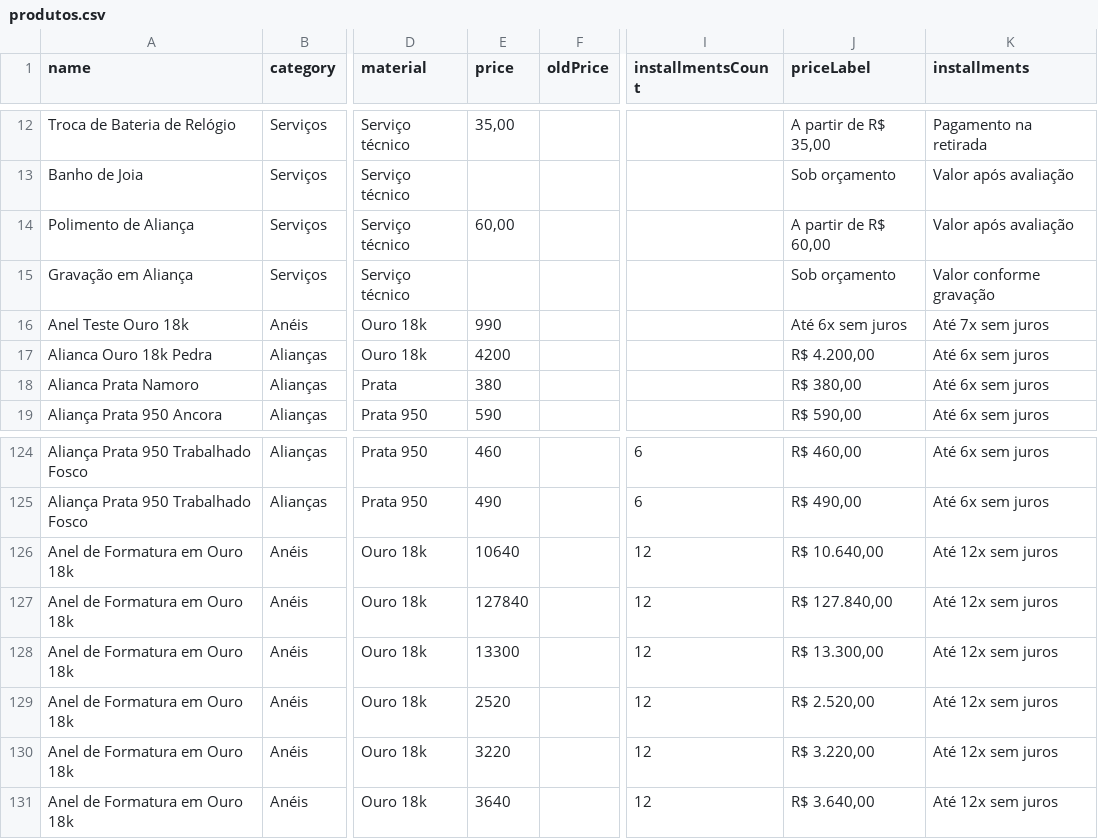
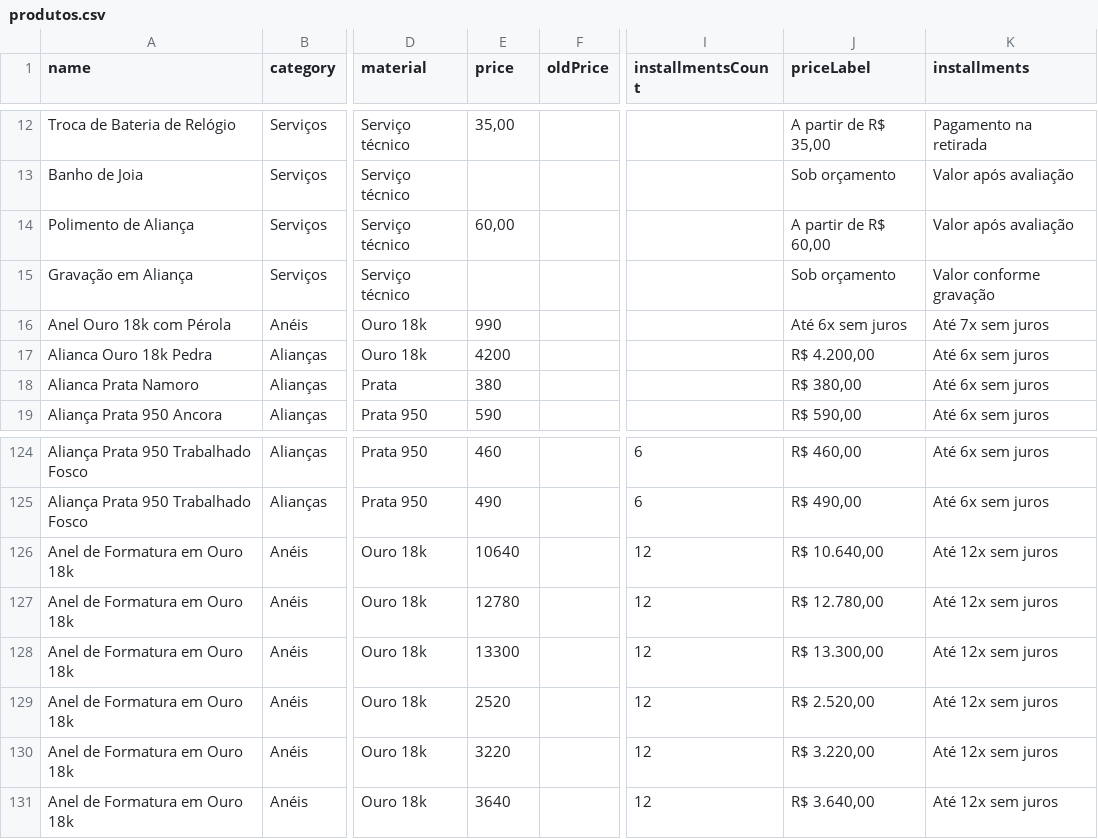
Before and after one commit to thaiinaratm-cyber/marjouxs-ecommerce, a CSV file: data/import/produtos.csv, drawn as a sheet; only a part is shown, gaps mark what is left out; the diff names each change by its address in the sheet, - before the commit and + after, or states it on an @@ line.

Commit message:
Melhora home, banner, sobre e produtos

```diff
--- a/data/import/produtos.csv
+++ b/data/import/produtos.csv
-A16 (name): Anel Teste Ouro 18k
+A16 (name): Anel Ouro 18k com Pérola
-E127 (price): 127840
+E127 (price): 12780
-J127 (priceLabel): R$ 127.840,00
+J127 (priceLabel): R$ 12.780,00
```
Also changed, not shown: 8 other files.
